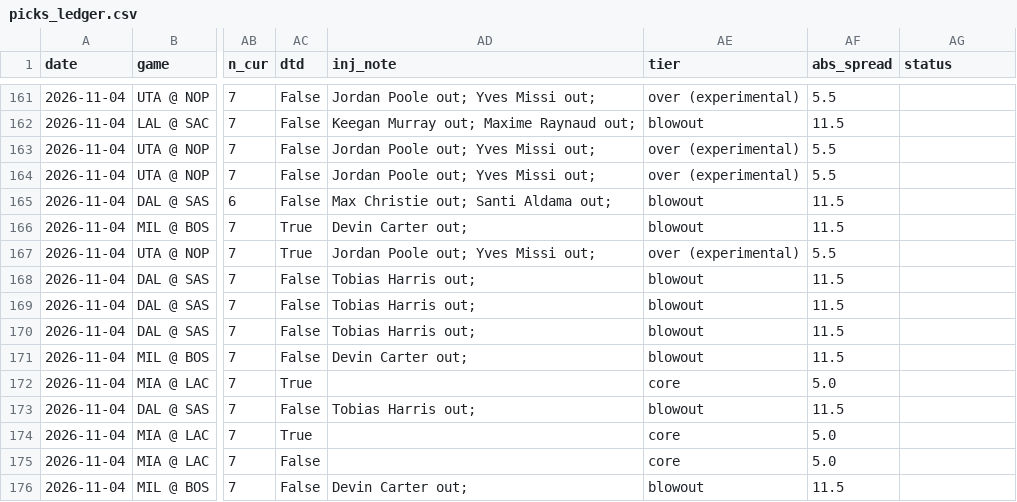
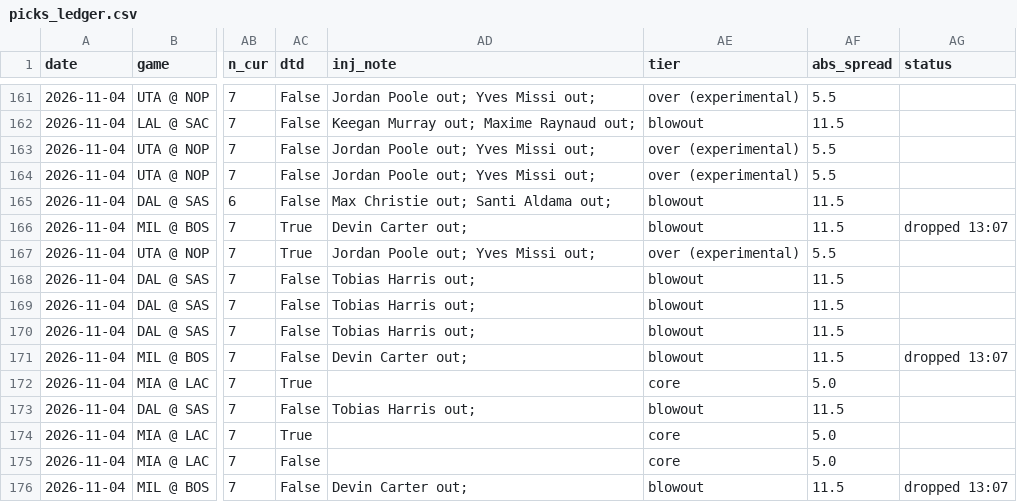
Before and after one commit to KyShiesty919/NBA-Props, a CSV file: data/picks_ledger.csv, drawn as a sheet; only a part is shown, gaps mark what is left out; the diff names each change by its address in the sheet, - before the commit and + after, or states it on an @@ line.

```diff
--- a/data/picks_ledger.csv
+++ b/data/picks_ledger.csv
-AG166 (status): (empty)
+AG166 (status): dropped 13:07
-AG171 (status): (empty)
+AG171 (status): dropped 13:07
-AG176 (status): (empty)
+AG176 (status): dropped 13:07
```
Also changed, not shown: data/espn_rosters.csv, data/gamelogs_2026-27.csv, 4 other files.
